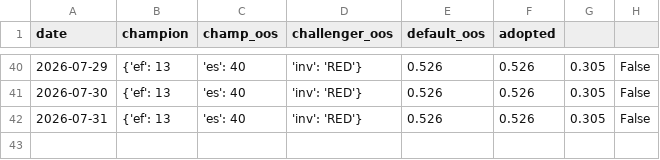
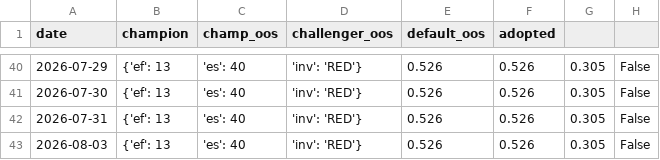
Before and after one commit to gaoyan198/homily-bot, a CSV file: homily_refine_log.csv, drawn as a sheet; only a part is shown, gaps mark what is left out.

```diff
--- a/homily_refine_log.csv
+++ b/homily_refine_log.csv
@@ -42 +42,2 @@ date,champion,champ_oos,challenger_oos,default_oos,adopted
 2026-07-31,{'ef': 13, 'es': 40, 'inv': 'RED'},0.526,0.526,0.305,False
+2026-08-03,{'ef': 13, 'es': 40, 'inv': 'RED'},0.526,0.526,0.305,False
```
Also changed, not shown: homily_refine_j.csv, 6 other files.
